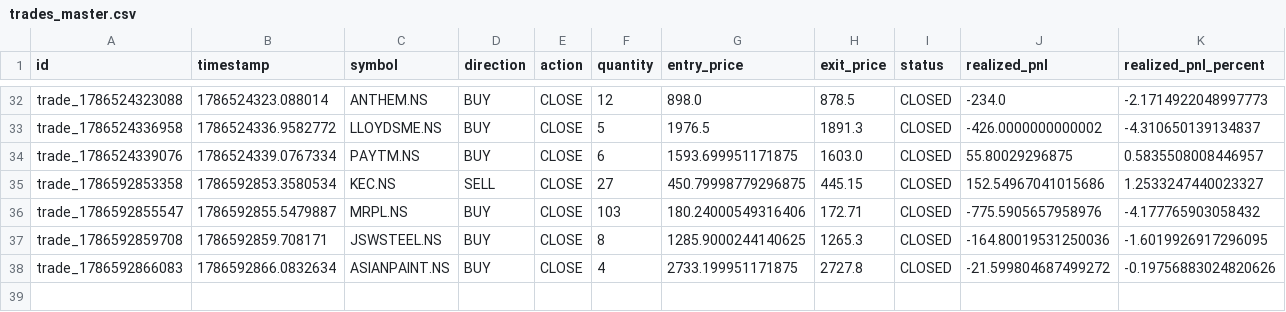
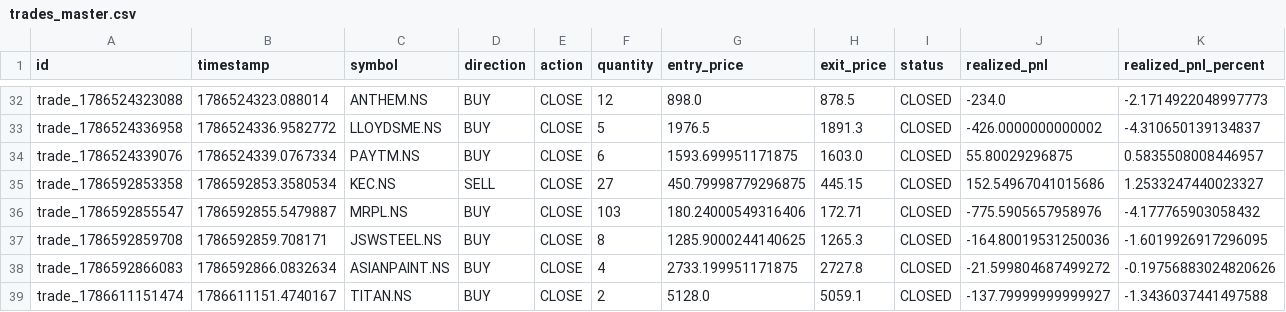
Before and after one commit to kkrsaini-engineer/PRO_TRADER, a CSV file: storage/trades/trades_master.csv, drawn as a sheet; only a part is shown, gaps mark what is left out; rows hold the shown columns only; the diff names each change by its address in the sheet, - before the commit and + after, or states it on an @@ line.

```diff
--- a/storage/trades/trades_master.csv
+++ b/storage/trades/trades_master.csv
+row 39: trade_1786611151474 | 1786611151.4740167 | TITAN.NS | BUY | CLOSE | 2 | 5128.0 | 5059.1 | CLOSED | -137.79999999999927 | -1.3436037441497588
```
Also changed, not shown: reports/paper_trading_daily_report.csv, 25 other files.
